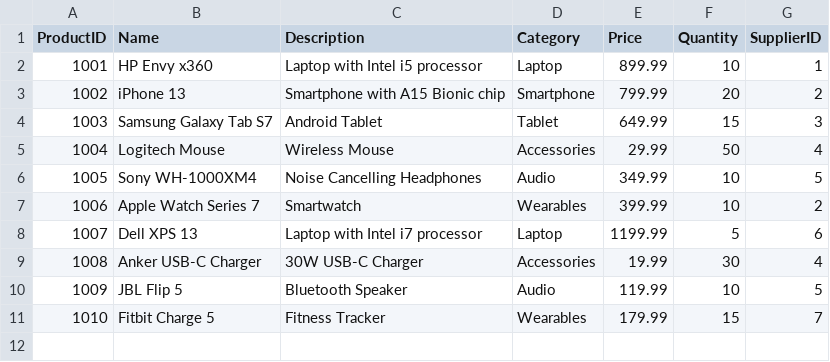
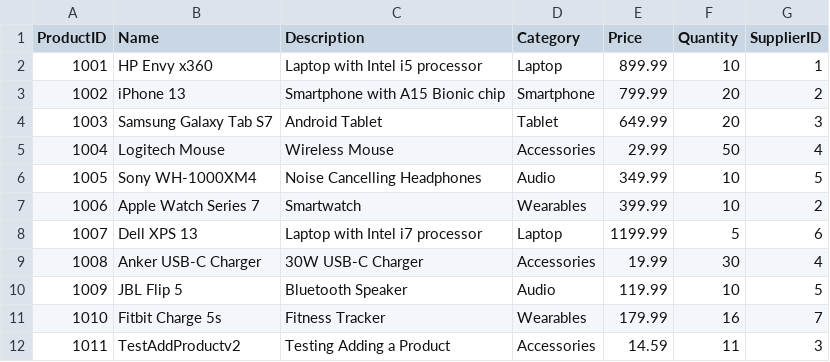
Before and after one commit to harryhanavan/InventoryManagmentSystem, a CSV file: InventoryManagementSystem/Data/products.csv, drawn as a sheet.

Commit message:
v1.03
Product Demo Ready for Viewing Products with Search and filtering, Adding Products, Editing and Saving Products

```diff
--- a/InventoryManagementSystem/Data/products.csv
+++ b/InventoryManagementSystem/Data/products.csv
@@ -3,3 +3,3 @@ ProductID,Name,Description,Category,Price,Quantity,SupplierID
 1002,iPhone 13,Smartphone with A15 Bionic chip,Smartphone,799.99,20,2
-1003,Samsung Galaxy Tab S7,Android Tablet,Tablet,649.99,15,3
+1003,Samsung Galaxy Tab S7,Android Tablet,Tablet,649.99,20,3
 1004,Logitech Mouse,Wireless Mouse,Accessories,29.99,50,4
@@ -10,2 +10,3 @@ ProductID,Name,Description,Category,Price,Quantity,SupplierID
 1009,JBL Flip 5,Bluetooth Speaker,Audio,119.99,10,5
-1010,Fitbit Charge 5,Fitness Tracker,Wearables,179.99,15,7
+1010,Fitbit Charge 5s,Fitness Tracker,Wearables,179.99,16,7
+1011,TestAddProductv2,Testing Adding a Product,Accessories,14.59,11,3
```
Also changed, not shown: 24 other files.
